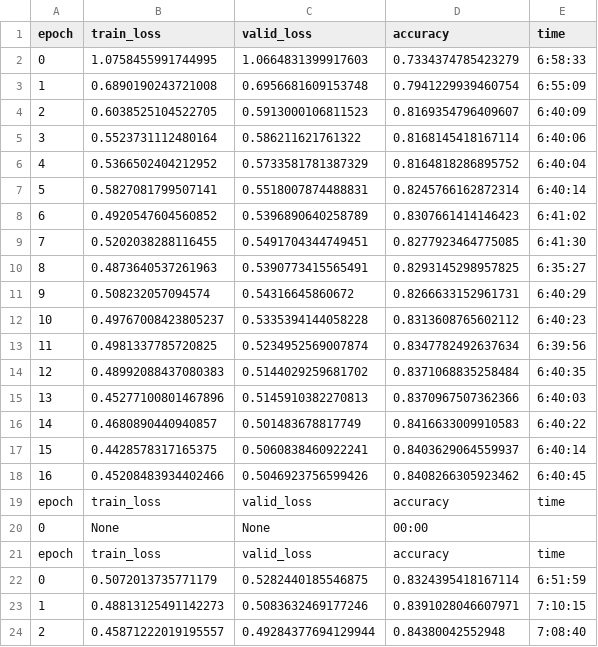
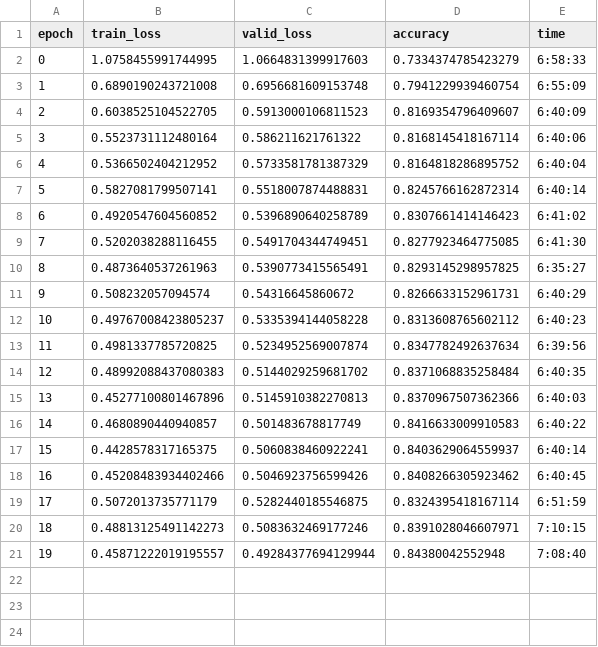
Before and after one commit to FlowkoHinti/Hand-Gesture-Recognition, a CSV file: Model/stats/resnet34_frozen_training_logs.csv, drawn as a sheet.

```diff
--- a/Model/stats/resnet34_frozen_training_logs.csv
+++ b/Model/stats/resnet34_frozen_training_logs.csv
@@ -18,7 +18,4 @@ epoch,train_loss,valid_loss,accuracy,time
 16,0.45208483934402466,0.5046923756599426,0.8408266305923462,6:40:45
-epoch,train_loss,valid_loss,accuracy,time
-0,None,None,00:00
-epoch,train_loss,valid_loss,accuracy,time
-0,0.5072013735771179,0.5282440185546875,0.8324395418167114,6:51:59
-1,0.48813125491142273,0.5083632469177246,0.8391028046607971,7:10:15
-2,0.45871222019195557,0.49284377694129944,0.84380042552948,7:08:40
+17,0.5072013735771179,0.5282440185546875,0.8324395418167114,6:51:59
+18,0.48813125491142273,0.5083632469177246,0.8391028046607971,7:10:15
+19,0.45871222019195557,0.49284377694129944,0.84380042552948,7:08:40
```
Also changed, not shown: Model/stats/resnet34_unfrozen_training_logs.csv, 1 other file.
